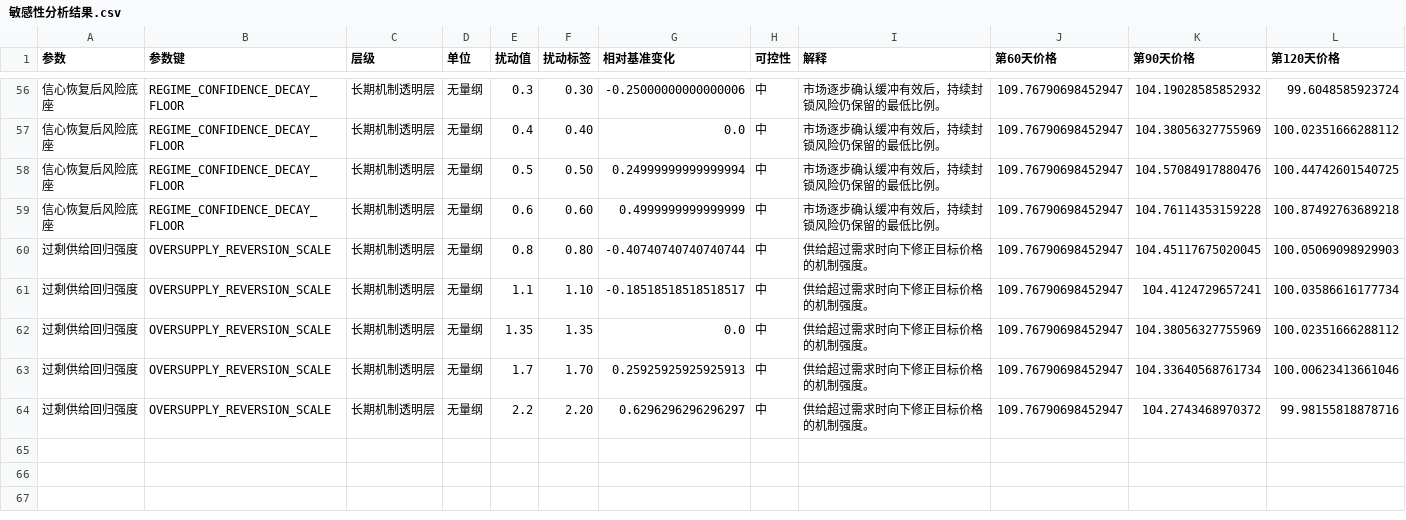
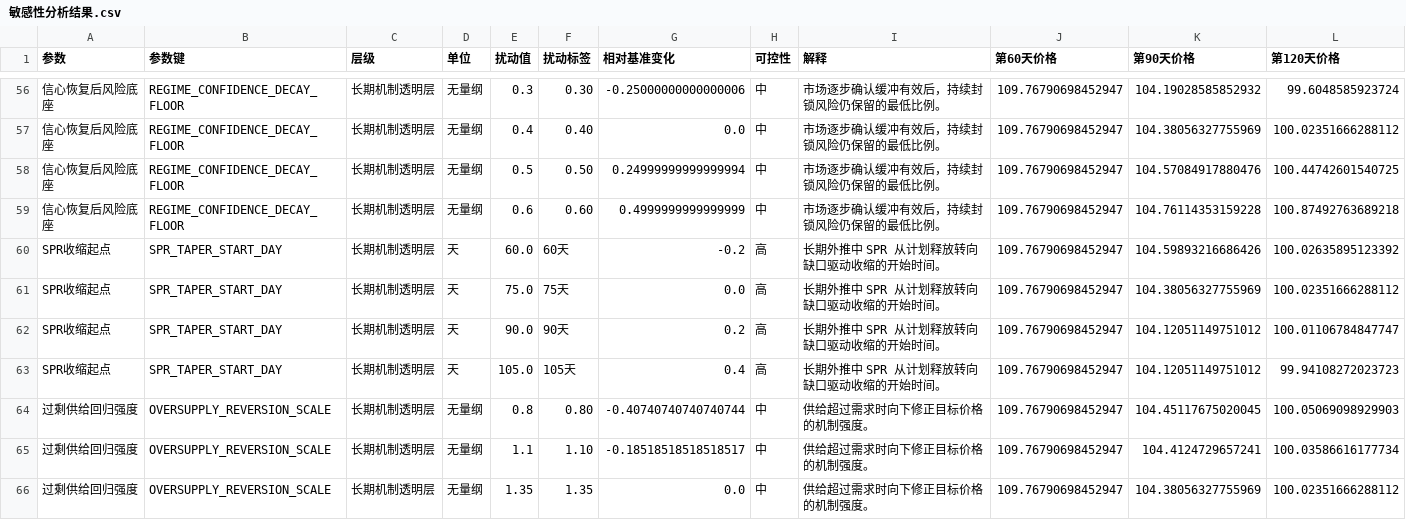
Before and after one commit to Timcai06/-A-, a CSV file: output/sensitivity/敏感性分析结果.csv, drawn as a sheet; only a part is shown, gaps mark what is left out; the shorter side is filled out with more unchanged rows; rows hold the shown columns only; the diff names each change by its address in the sheet, - before the commit and + after, or states it on an @@ line.

```diff
--- a/output/sensitivity/敏感性分析结果.csv
+++ b/output/sensitivity/敏感性分析结果.csv
+row 60: SPR收缩起点 | SPR_TAPER_START_DAY | 长期机制透明层 | 天 | 60.0 | 60天 | -0.2 | 高 | 长期外推中 SPR 从计划释放转向缺口驱动收缩的开始时间。 | 109.76790698452947 | 104.59893216686426 | 100.02635895123392
+row 61: SPR收缩起点 | SPR_TAPER_START_DAY | 长期机制透明层 | 天 | 75.0 | 75天 | 0.0 | 高 | 长期外推中 SPR 从计划释放转向缺口驱动收缩的开始时间。 | 109.76790698452947 | 104.38056327755969 | 100.02351666288112
+row 62: SPR收缩起点 | SPR_TAPER_START_DAY | 长期机制透明层 | 天 | 90.0 | 90天 | 0.2 | 高 | 长期外推中 SPR 从计划释放转向缺口驱动收缩的开始时间。 | 109.76790698452947 | 104.12051149751012 | 100.01106784847747
+row 63: SPR收缩起点 | SPR_TAPER_START_DAY | 长期机制透明层 | 天 | 105.0 | 105天 | 0.4 | 高 | 长期外推中 SPR 从计划释放转向缺口驱动收缩的开始时间。 | 109.76790698452947 | 104.12051149751012 | 99.94108272023723
```
Also changed, not shown: output/sensitivity/参数重要性排序.csv, 49 other files.
